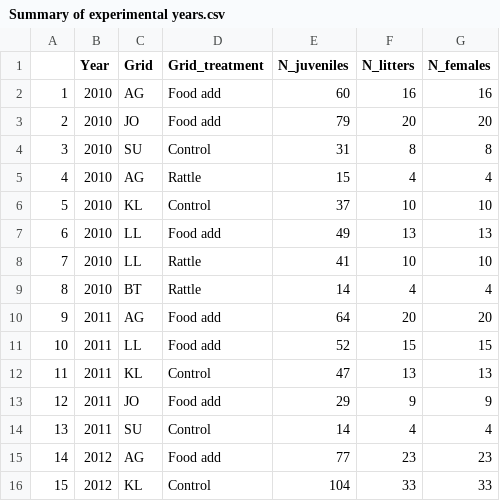
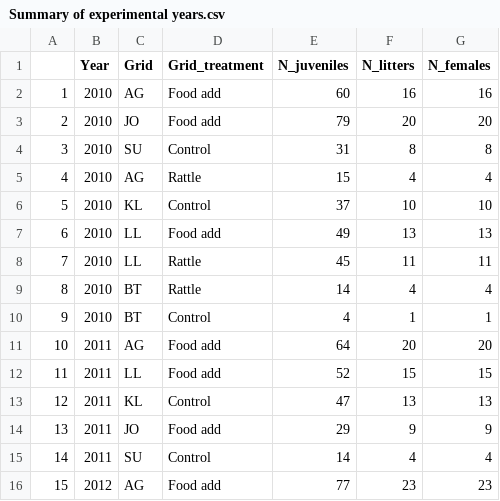
Before and after one commit to jballuffi/KRSP_exploring, a CSV file: Output/Tables/Summary of experimental years.csv, drawn as a sheet; only a part is shown; the shorter side is filled out with more unchanged rows; addresses are those after the commit; the diff names each change by its address in the sheet, - before the commit and + after, or states it on an @@ line.

```diff
--- a/Output/Tables/Summary of experimental years.csv
+++ b/Output/Tables/Summary of experimental years.csv
-E8 (N_juveniles): 41
+E8 (N_juveniles): 45
-F8 (N_litters): 10
+F8 (N_litters): 11
-G8 (N_females): 10
+G8 (N_females): 11
+row 10: 9 | 2010 | BT | Control | 4 | 1 | 1
@@ column A renumbered from row 11 down @@
```
Also changed, not shown: Output/Tables/Summary of grid-treatments.csv.
